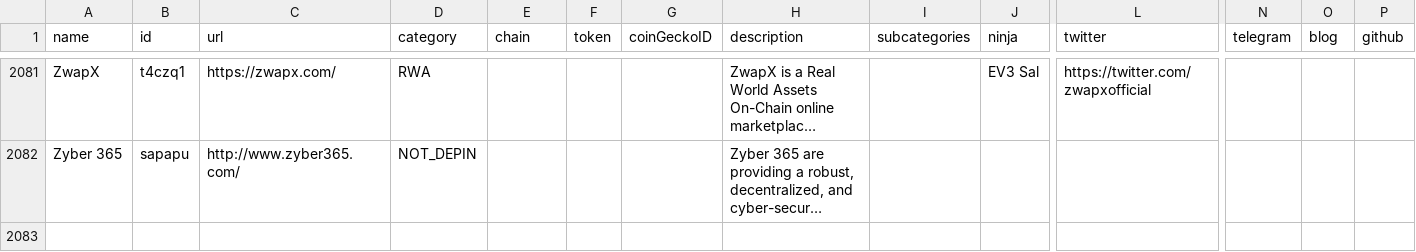
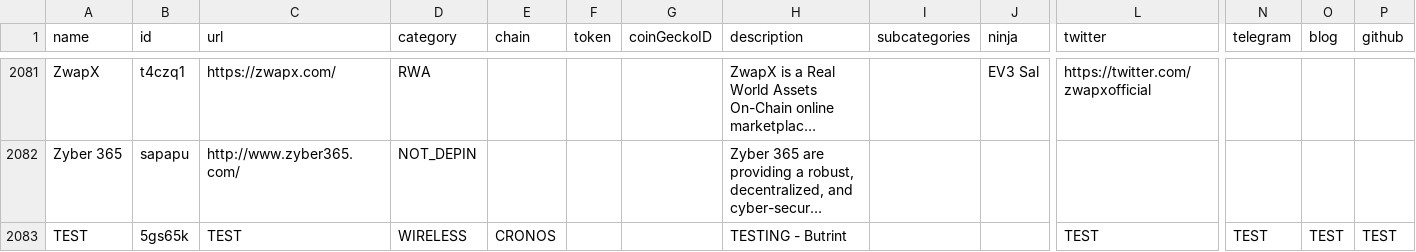
Before and after one commit to ev3-team/adapters, a CSV file: scripts/data/DePIN-Projects.csv, drawn as a sheet; only a part is shown, gaps mark what is left out; long unchanged cells end in …; rows hold the shown columns only; the diff names each change by its address in the sheet, - before the commit and + after, or states it on an @@ line.

```diff
--- a/scripts/data/DePIN-Projects.csv
+++ b/scripts/data/DePIN-Projects.csv
+row 2083: TEST | 5gs65k | TEST | WIRELESS | CRONOS |  |  | TESTING - Butrint |  |  | TEST | TEST | TEST | TEST
```
Also changed, not shown: scripts/data/DePIN-Projects-Dune.csv.
